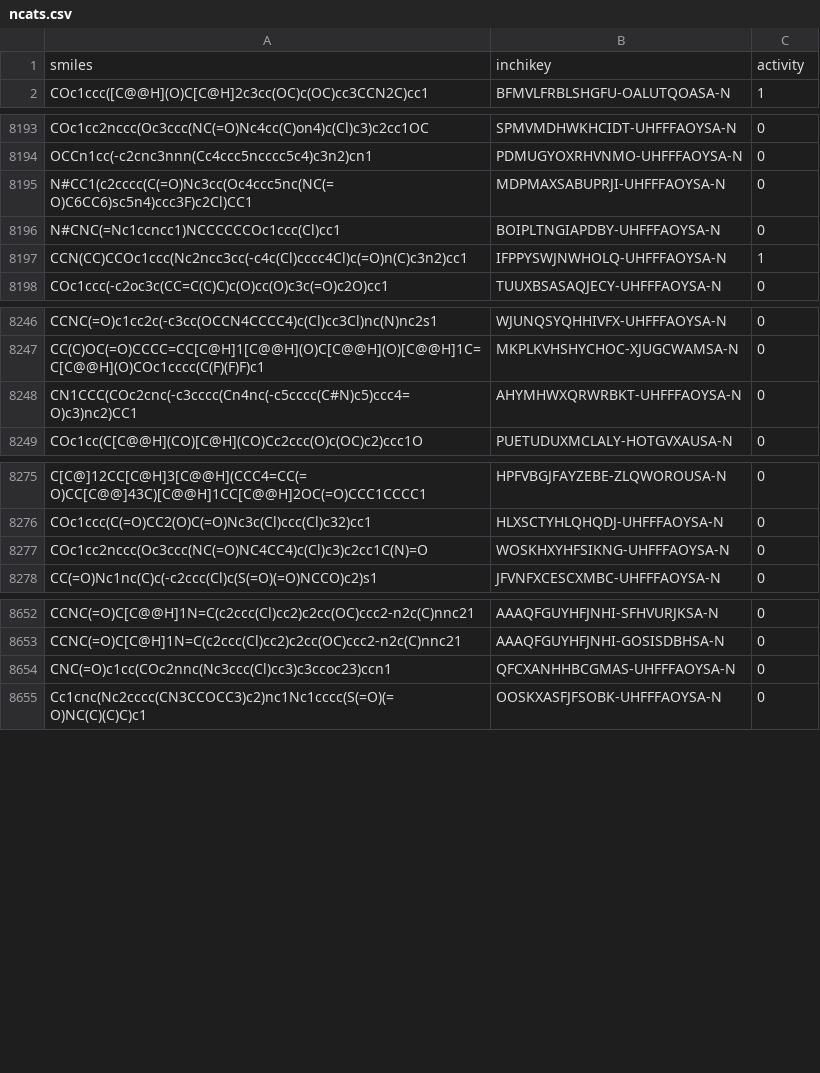
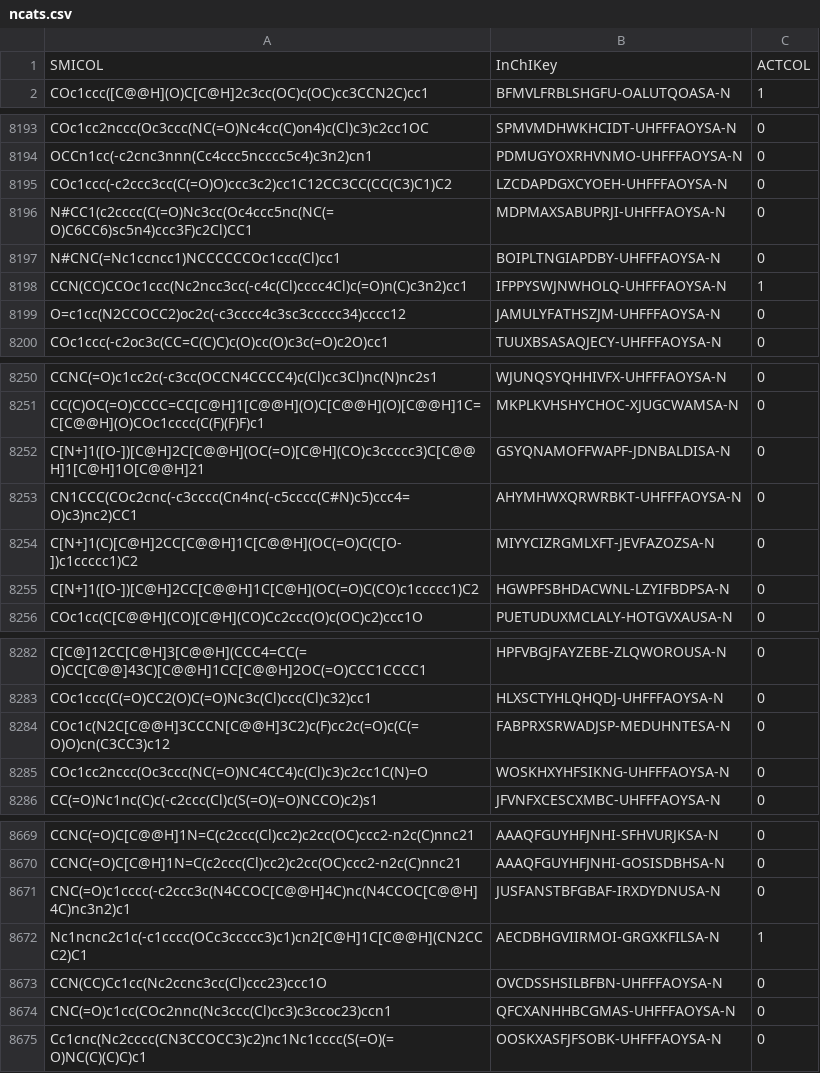
Before and after one commit to ersilia-os/model-validations, a CSV file: hERG/data/test_data/ncats.csv, drawn as a sheet; only a part is shown, gaps mark what is left out; removed rows and columns are numbered as before the commit, all else as after; the diff covers the shown part only; the diff names each change by its address in the sheet, - before the commit and + after, or states it on an @@ line.

```diff
--- a/hERG/data/test_data/ncats.csv
+++ b/hERG/data/test_data/ncats.csv
-row 1: smiles | inchikey | activity
+row 1: SMICOL | InChIKey | ACTCOL
+row 8195: COc1ccc(-c2ccc3cc(C(=O)O)ccc3c2)cc1C12CC3CC(CC(C3)C1)C2 | LZCDAPDGXCYOEH-UHFFFAOYSA-N | 0
+row 8199: O=c1cc(N2CCOCC2)oc2c(-c3cccc4c3sc3ccccc34)cccc12 | JAMULYFATHSZJM-UHFFFAOYSA-N | 0
+row 8252: C[N+]1([O-])[C@H]2C[C@@H](OC(=O)[C@H](CO)c3ccccc3)C[C@@H]1[C@H]1O[C@@H]21 | GSYQNAMOFFWAPF-JDNBALDISA-N | 0
+row 8254: C[N+]1(C)[C@H]2CC[C@@H]1C[C@@H](OC(=O)C(C[O-])c1ccccc1)C2 | MIYYCIZRGMLXFT-JEVFAZOZSA-N | 0
+row 8255: C[N+]1([O-])[C@H]2CC[C@@H]1C[C@H](OC(=O)C(CO)c1ccccc1)C2 | HGWPFSBHDACWNL-LZYIFBDPSA-N | 0
+row 8284: COc1c(N2C[C@@H]3CCCN[C@@H]3C2)c(F)cc2c(=O)c(C(=O)O)cn(C3CC3)c12 | FABPRXSRWADJSP-MEDUHNTESA-N | 0
+row 8671: CNC(=O)c1cccc(-c2ccc3c(N4CCOC[C@@H]4C)nc(N4CCOC[C@@H]4C)nc3n2)c1 | JUSFANSTBFGBAF-IRXDYDNUSA-N | 0
+row 8672: Nc1ncnc2c1c(-c1cccc(OCc3ccccc3)c1)cn2[C@H]1C[C@@H](CN2CCC2)C1 | AECDBHGVIIRMOI-GRGXKFILSA-N | 1
+row 8673: CCN(CC)Cc1cc(Nc2ccnc3cc(Cl)ccc23)ccc1O | OVCDSSHSILBFBN-UHFFFAOYSA-N | 0
```
Also changed, not shown: 23 added rows elsewhere in this file, hERG/data/model_datasets/eos30f3_processed.csv, 9 other files.
